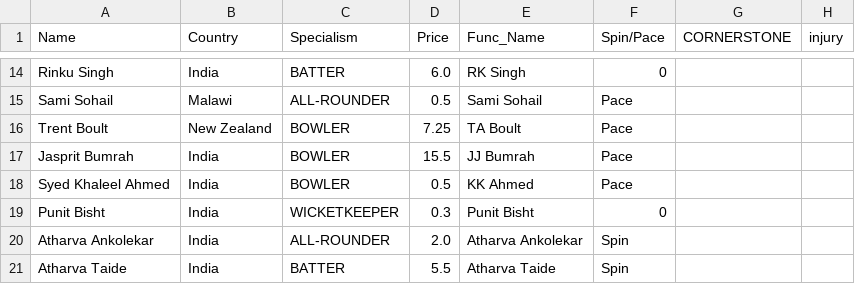
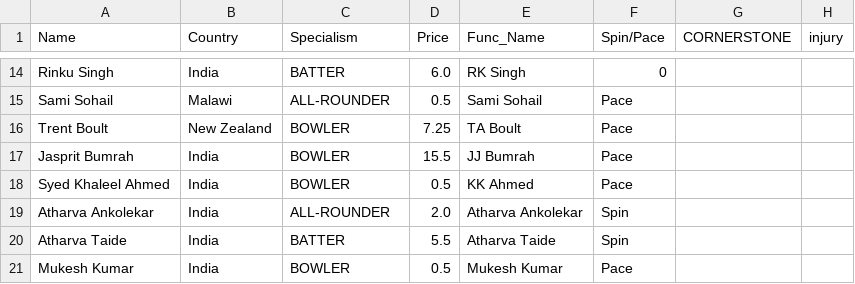
Before and after one commit to RoumyaDas/SPL, a CSV file: SPL/data/Squads/MI.csv, drawn as a sheet; only a part is shown, gaps mark what is left out; the shorter side is filled out with more unchanged rows; the diff names each change by its address in the sheet, - before the commit and + after, or states it on an @@ line.

```diff
--- a/SPL/data/Squads/MI.csv
+++ b/SPL/data/Squads/MI.csv
-row 19: Punit Bisht | India | WICKETKEEPER | 0.3 | Punit Bisht | 0
```
Also changed, not shown: SPL/data/special_stats/tab1.csv, SPL/data/special_stats/tab2.csv, 11 other files.
